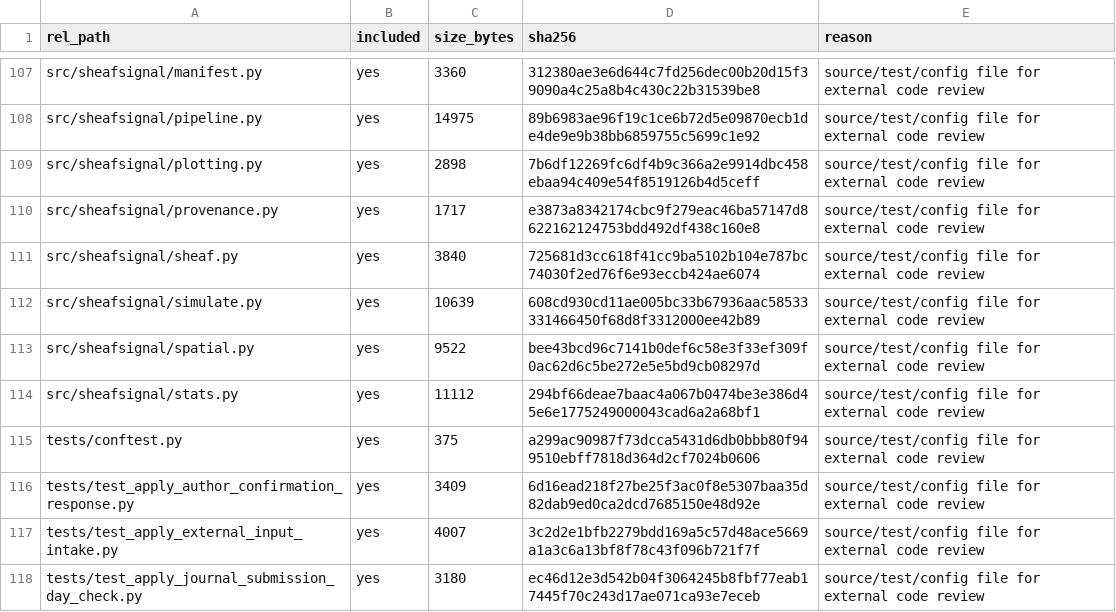
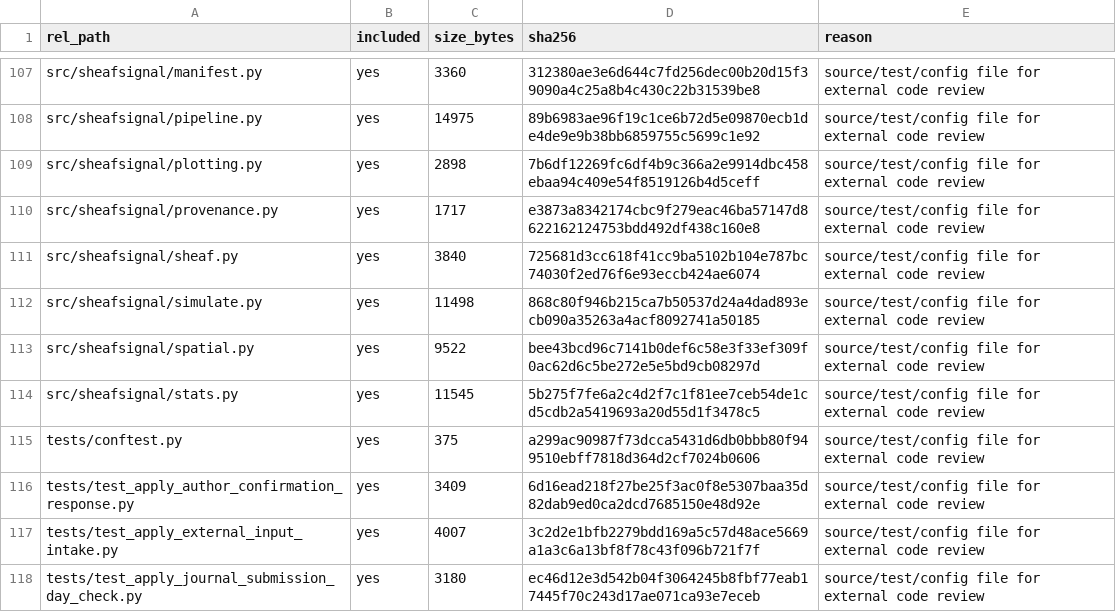
Before and after one commit to healthgreat/SheafSignal, a TSV file: external_ai_review_packet/source_code_review_bundle/SOURCE_CODE_REVIEW_BUNDLE_MANIFEST.tsv, drawn as a sheet; only a part is shown, gaps mark what is left out; the diff covers the shown part only.

```diff
--- a/external_ai_review_packet/source_code_review_bundle/SOURCE_CODE_REVIEW_BUNDLE_MANIFEST.tsv
+++ b/external_ai_review_packet/source_code_review_bundle/SOURCE_CODE_REVIEW_BUNDLE_MANIFEST.tsv
@@ -111,5 +111,5 @@ src/sheafsignal/provenance.py	yes	1717	e3873a8342174cbc9f279eac46ba57147d8622162
 src/sheafsignal/sheaf.py	yes	3840	725681d3cc618f41cc9ba5102b104e787bc74030f2ed76f6e93eccb424ae6074	source/test/config file for external code review
-src/sheafsignal/simulate.py	yes	10639	608cd930cd11ae005bc33b67936aac58533331466450f68d8f3312000ee42b89	source/test/config file for external code review
+src/sheafsignal/simulate.py	yes	11498	868c80f946b215ca7b50537d24a4dad893ecb090a35263a4acf8092741a50185	source/test/config file for external code review
 src/sheafsignal/spatial.py	yes	9522	bee43bcd96c7141b0def6c58e3f33ef309f0ac62d6c5be272e5e5bd9cb08297d	source/test/config file for external code review
-src/sheafsignal/stats.py	yes	11112	294bf66deae7baac4a067b0474be3e386d45e6e1775249000043cad6a2a68bf1	source/test/config file for external code review
+src/sheafsignal/stats.py	yes	11545	5b275f7fe6a2c4d2f7c1f81ee7ceb54de1cd5cdb2a5419693a20d55d1f3478c5	source/test/config file for external code review
 tests/conftest.py	yes	375	a299ac90987f73dcca5431d6db0bbb80f949510ebff7818d364d2cf7024b0606	source/test/config file for external code review
```
Also changed, not shown: 30 edited cells elsewhere in this file, benchmarks/results/simulation/sheaf_ground_truth_recovery.csv, external_ai_review_packet/shareable_review_bundle/SHAREABLE_REVIEW_BUNDLE_MANIFEST.tsv, 33 other files.
